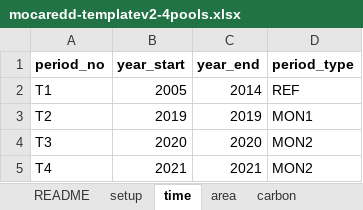
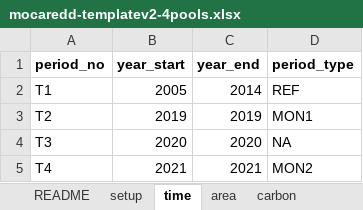
Before and after one commit to gaelso/mocaredd.dev2, an Excel workbook: inst/extdata/mocaredd-templatev2-4pools.xlsx, sheet time, drawn as a sheet; values as stored, in another font and other column widths than the file's, no borders; the diff names each change by its address in the sheet, - before the commit and + after, or states it on an @@ line.

```diff
--- a/inst/extdata/mocaredd-templatev2-4pools.xlsx (sheet time)
+++ b/inst/extdata/mocaredd-templatev2-4pools.xlsx (sheet time)
-D4 (period_type): MON2
+D4 (period_type): NA
```
Also changed, not shown: sheet carbon, inst/extdata/mocaredd-templatev2-simple.xlsx, 23 other files.
